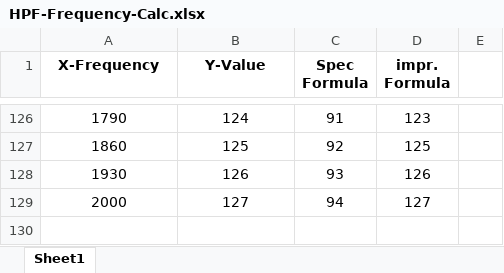
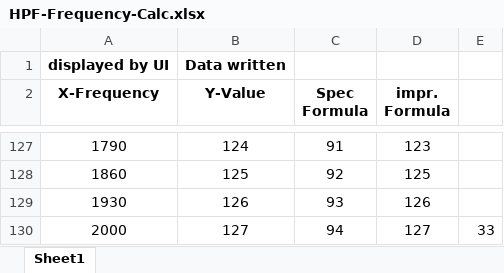
Before and after one commit to togrupe/dlive-midi-tools, an Excel workbook: misc/HPF-Frequency-Calc.xlsx, sheet Sheet1, drawn as a sheet; only a part is shown, gaps mark what is left out; values as stored, in another font and other column widths than the file's, no borders; charts and pictures not drawn; addresses are those after the commit; the diff names each change by its address in the sheet, - before the commit and + after, or states it on an @@ line.

Commit message:
comment added

```diff
--- a/misc/HPF-Frequency-Calc.xlsx (sheet Sheet1)
+++ b/misc/HPF-Frequency-Calc.xlsx (sheet Sheet1)
+row 1: displayed by UI | Data written
-E130: (empty)
+E130: 33
```
Also changed, not shown: formulas that keep their value, charts or pictures.
